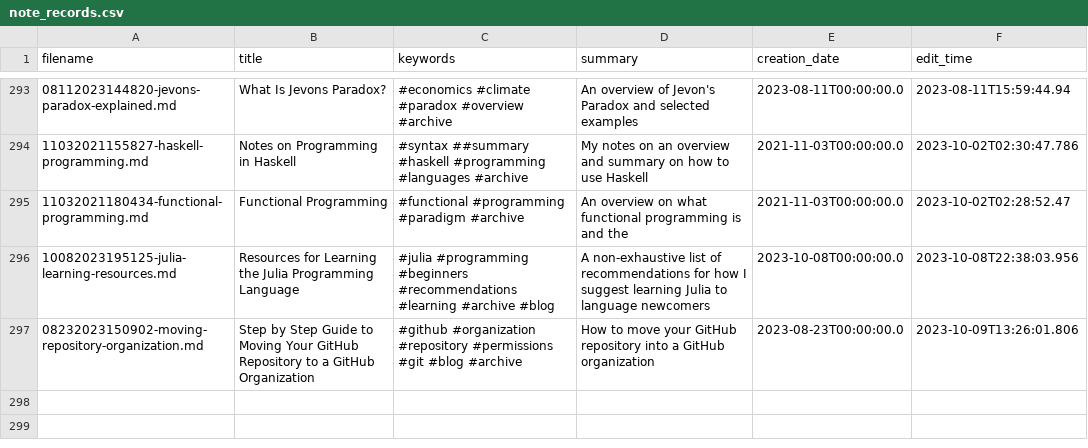
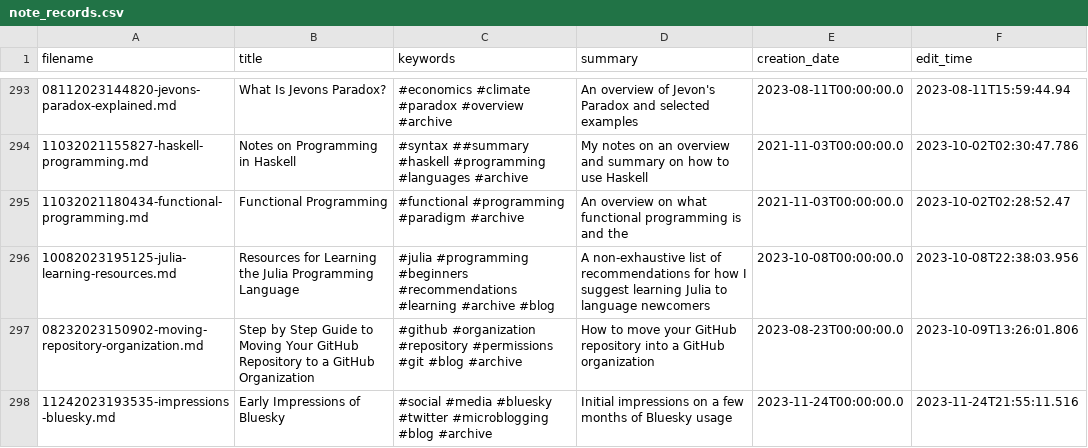
Before and after one commit to TheCedarPrince/thecedarprince.github.io, a CSV file: scripts/note_records.csv, drawn as a sheet; only a part is shown, gaps mark what is left out.

Commit message:
Added some initial thoughts about Bluesky

```diff
--- a/scripts/note_records.csv
+++ b/scripts/note_records.csv
@@ -297 +297,2 @@ filename,title,keywords,summary,creation_date,edit_time
 08232023150902-moving-repository-organization.md,Step by Step Guide to Moving Your GitHub Repository to a GitHub Organization,#github #organization #repository #permissions #git #blog #archive,How to move your GitHub repository into a GitHub organization,2023-08-23T00:00:00.0,2023-10-09T13:26:01.806
+11242023193535-impressions-bluesky.md,Early Impressions of Bluesky,#social #media #bluesky #twitter #microblogging #blog #archive,Initial impressions on a few months of Bluesky usage,2023-11-24T00:00:00.0,2023-11-24T21:55:11.516
```
Also changed, not shown: 3 other files.
